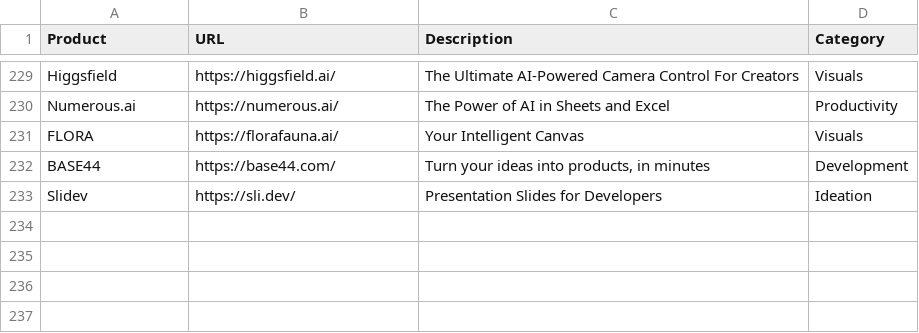
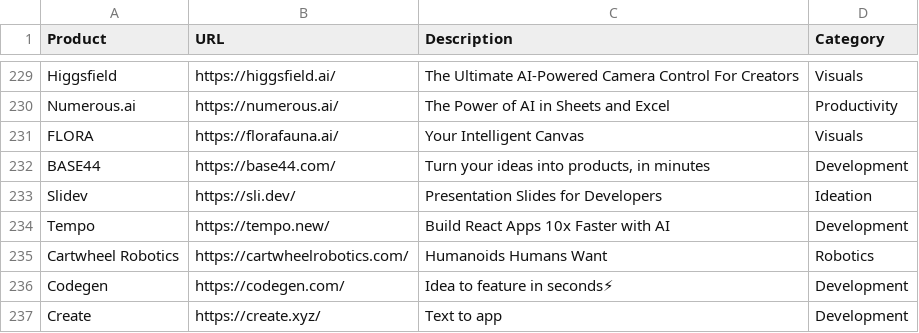
Before and after one commit to amitsarkar007/AI-tools, a CSV file: AIwebsites.csv, drawn as a sheet; only a part is shown, gaps mark what is left out; the diff names each change by its address in the sheet, - before the commit and + after, or states it on an @@ line.

```diff
--- a/AIwebsites.csv
+++ b/AIwebsites.csv
+row 234: Tempo | https://tempo.new/ | Build React Apps 10x Faster with AI | Development
+row 235: Cartwheel Robotics | https://cartwheelrobotics.com/ | Humanoids Humans Want | Robotics
+row 236: Codegen | https://codegen.com/ | Idea to feature in seconds⚡ | Development
+row 237: Create | https://create.xyz/ | Text to app | Development
```
Also changed, not shown: 6 other files.
